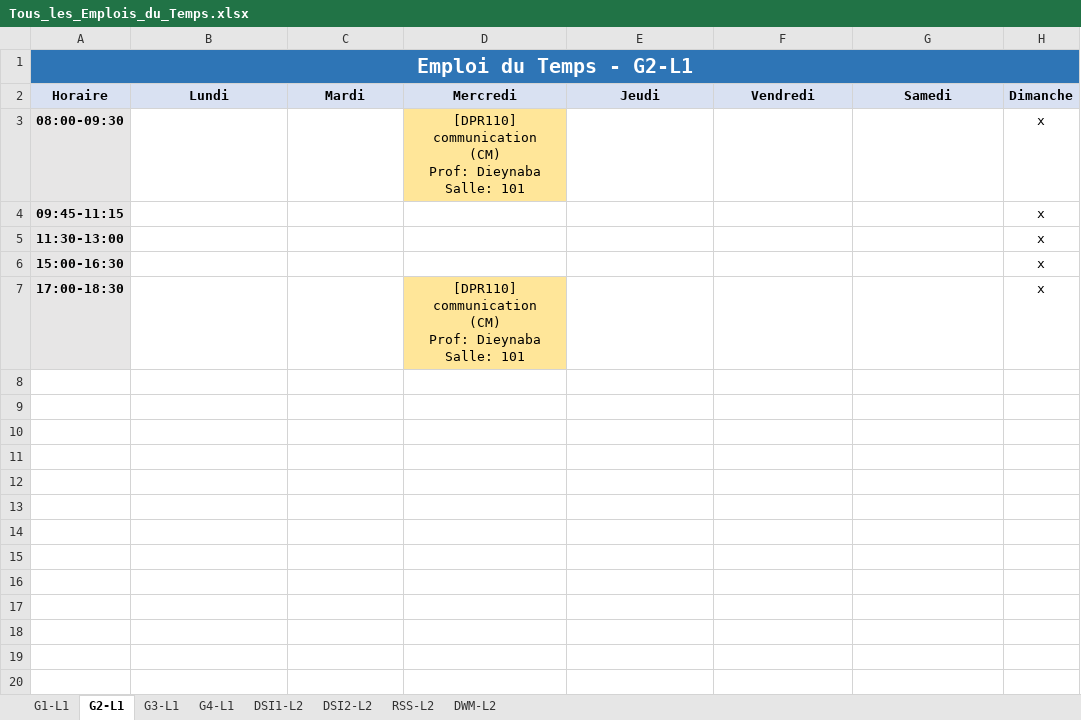
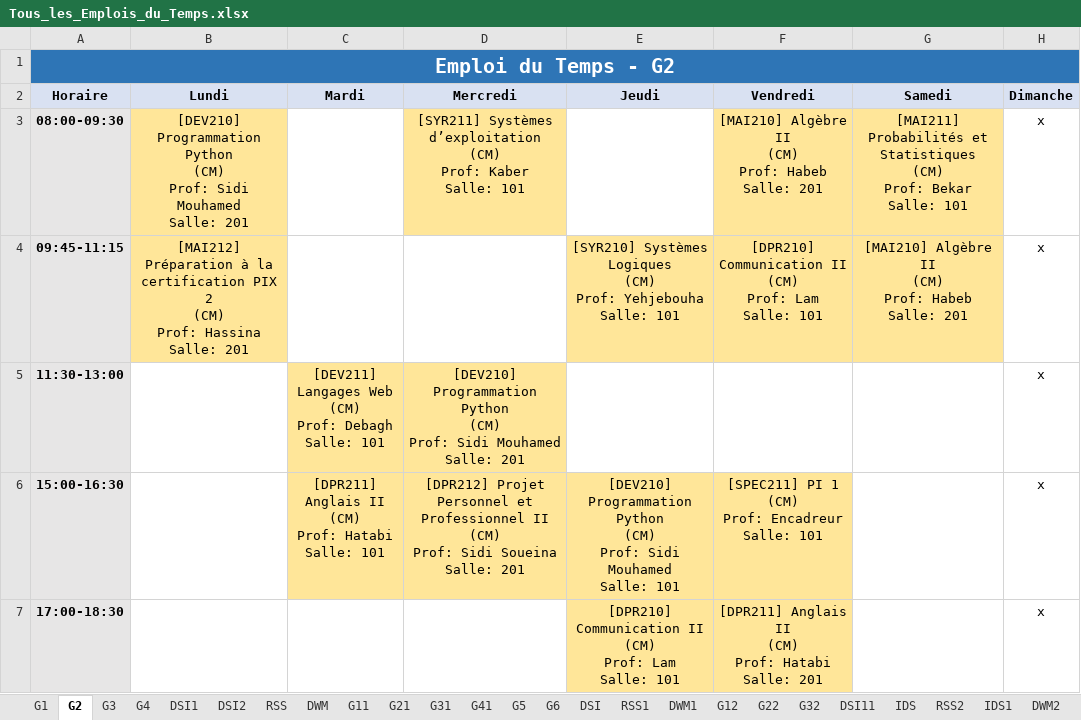
Before and after one commit to zein114/emploi-supnum-v_sql, an Excel workbook: modele/Tous_les_Emplois_du_Temps.xlsx, sheet G2, drawn as a sheet; values as stored, in another font and other column widths than the file's, no borders; ↵ is a line break in a cell; the diff names each change by its address in the sheet, - before the commit and + after, or states it on an @@ line.

```diff
--- a/modele/Tous_les_Emplois_du_Temps.xlsx (sheet G2)
+++ b/modele/Tous_les_Emplois_du_Temps.xlsx (sheet G2)
-sheet tab: G1-L1
+sheet tab: G1
-sheet tab: G2-L1
+sheet tab: G2
-sheet tab: G3-L1
+sheet tab: G3
-sheet tab: G4-L1
+sheet tab: G4
-sheet tab: DSI1-L2
+sheet tab: DSI1
-sheet tab: DSI2-L2
+sheet tab: DSI2
-sheet tab: RSS-L2
+sheet tab: RSS
-sheet tab: DWM-L2
+sheet tab: DWM
+sheet tab: G11
+sheet tab: G21
+sheet tab: G31
+sheet tab: G41
+sheet tab: G5
+sheet tab: G6
+sheet tab: DSI
+sheet tab: RSS1
+sheet tab: DWM1
+sheet tab: G12
+sheet tab: G22
+sheet tab: G32
+sheet tab: DSI11
+sheet tab: IDS
+sheet tab: RSS2
+sheet tab: IDS1
+sheet tab: DWM2
-A1 (Horaire): Emploi du Temps - G2-L1
+A1 (Horaire): Emploi du Temps - G2
-B3 (Lundi): (empty)
+B3 (Lundi): [DEV210] Programmation Python ↵ (CM) ↵ Prof: Sidi Mouhamed ↵ Salle: 201
-B3:B4 fill: none
+B3:B4 fill: #FFE699
-D3 (Mercredi): [DPR110] communication ↵ (CM) ↵ Prof: Dieynaba ↵ Salle: 101
+D3 (Mercredi): [SYR211] Systèmes d’exploitation ↵ (CM) ↵ Prof: Kaber ↵ Salle: 101
-F3 (Vendredi): (empty)
+F3 (Vendredi): [MAI210] Algèbre II ↵ (CM) ↵ Prof: Habeb ↵ Salle: 201
-F3:G3 fill: none
+F3:G3 fill: #FFE699
-G3 (Samedi): (empty)
+G3 (Samedi): [MAI211] Probabilités et Statistiques ↵ (CM) ↵ Prof: Bekar ↵ Salle: 101
-B4 (Lundi): (empty)
+B4 (Lundi): [MAI212] Préparation à la certification PIX 2 ↵ (CM) ↵ Prof: Hassina ↵ Salle: 201
-E4 (Jeudi): (empty)
+E4 (Jeudi): [SYR210] Systèmes Logiques ↵ (CM) ↵ Prof: Yehjebouha ↵ Salle: 101
-E4:G4 fill: none
+E4:G4 fill: #FFE699
-F4 (Vendredi): (empty)
+F4 (Vendredi): [DPR210] Communication II ↵ (CM) ↵ Prof: Lam ↵ Salle: 101
-G4 (Samedi): (empty)
+G4 (Samedi): [MAI210] Algèbre II ↵ (CM) ↵ Prof: Habeb ↵ Salle: 201
-C5 (Mardi): (empty)
+C5 (Mardi): [DEV211] Langages Web ↵ (CM) ↵ Prof: Debagh ↵ Salle: 101
-C5:D5 fill: none
+C5:D5 fill: #FFE699
-D5 (Mercredi): (empty)
+D5 (Mercredi): [DEV210] Programmation Python ↵ (CM) ↵ Prof: Sidi Mouhamed ↵ Salle: 201
-C6 (Mardi): (empty)
+C6 (Mardi): [DPR211] Anglais II ↵ (CM) ↵ Prof: Hatabi ↵ Salle: 101
-C6:F6 fill: none
+C6:F6 fill: #FFE699
-D6 (Mercredi): (empty)
+D6 (Mercredi): [DPR212] Projet Personnel et Professionnel II ↵ (CM) ↵ Prof: Sidi Soueina ↵ Salle: 201
-E6 (Jeudi): (empty)
+E6 (Jeudi): [DEV210] Programmation Python ↵ (CM) ↵ Prof: Sidi Mouhamed ↵ Salle: 101
-F6 (Vendredi): (empty)
+F6 (Vendredi): [SPEC211] PI 1 ↵ (CM) ↵ Prof: Encadreur ↵ Salle: 101
-D7 (Mercredi): [DPR110] communication ↵ (CM) ↵ Prof: Dieynaba ↵ Salle: 101
+D7 (Mercredi): (empty)
-D7 fill: #FFE699
+D7 fill: none
-E7 (Jeudi): (empty)
+E7 (Jeudi): [DPR210] Communication II ↵ (CM) ↵ Prof: Lam ↵ Salle: 101
-E7:F7 fill: none
+E7:F7 fill: #FFE699
-F7 (Vendredi): (empty)
+F7 (Vendredi): [DPR211] Anglais II ↵ (CM) ↵ Prof: Hatabi ↵ Salle: 201
```
Also changed, not shown: sheet G4, sheet G3, sheet G1, sheet DSI1, sheet DSI2, sheet RSS, 1 more sheet, other sheet tabs, 5 other files.
